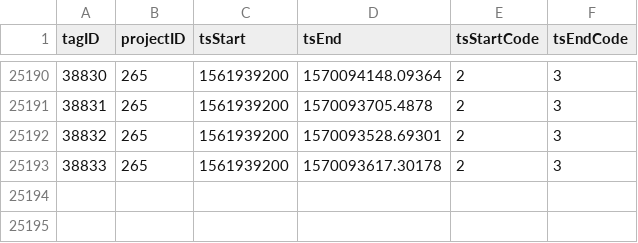
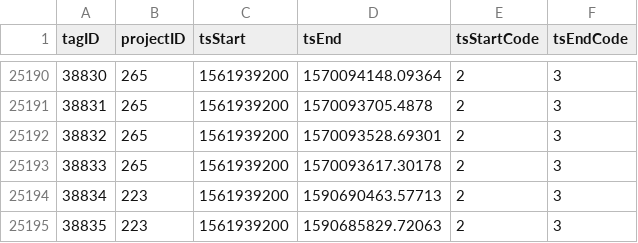
Before and after one commit to jbrzusto/motus-metadata-history, a CSV file: tag_deployments.csv, drawn as a sheet; only a part is shown, gaps mark what is left out; the diff names each change by its address in the sheet, - before the commit and + after, or states it on an @@ line.

```diff
--- a/tag_deployments.csv
+++ b/tag_deployments.csv
+row 25194: 38834 | 223 | 1561939200 | 1590690463.57713 | 2 | 3
+row 25195: 38835 | 223 | 1561939200 | 1590685829.72063 | 2 | 3
```
Also changed, not shown: 1 other file.
